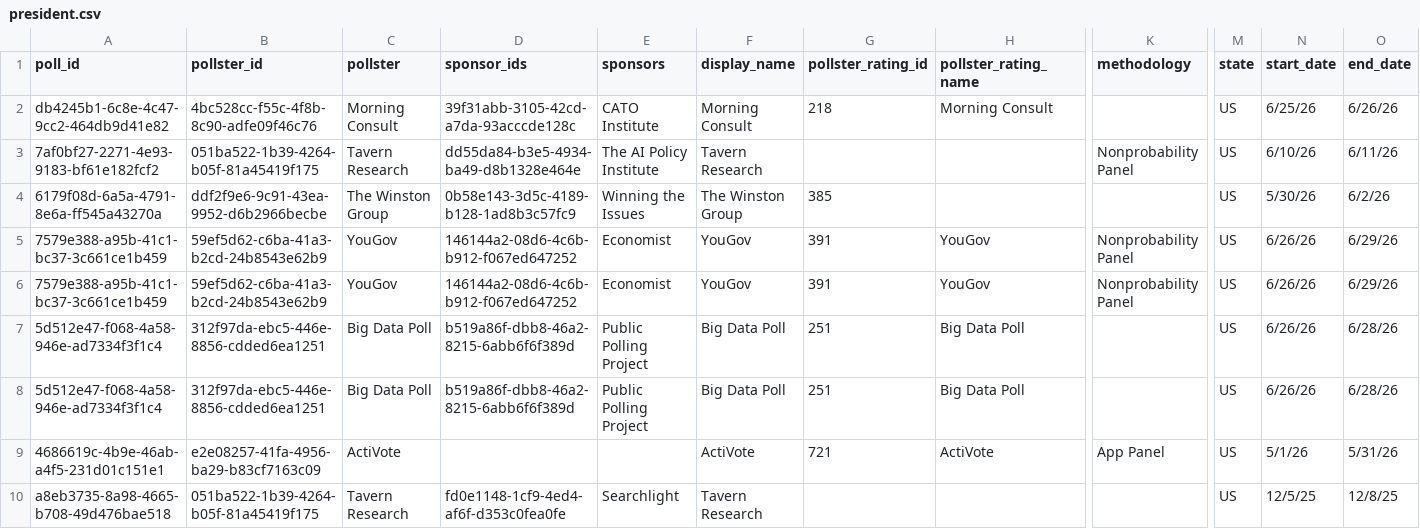
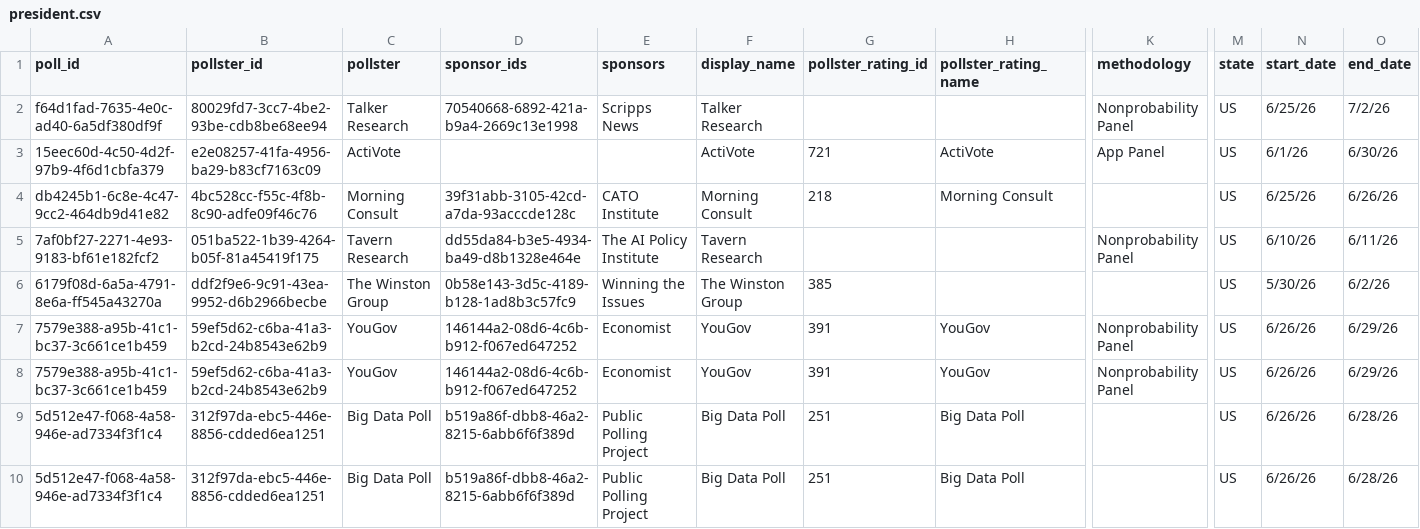
Before and after one commit to davidmold/spockpoll, a CSV file: president.csv, drawn as a sheet; only a part is shown, gaps mark what is left out; the shorter side is filled out with more unchanged rows; rows hold the shown columns only; the diff names each change by its address in the sheet, - before the commit and + after, or states it on an @@ line.

```diff
--- a/president.csv
+++ b/president.csv
+row 2: f64d1fad-7635-4e0c-ad40-6a5df380df9f | 80029fd7-3cc7-4be2-93be-cdb8be68ee94 | Talker Research | 70540668-6892-421a-b9a4-2669c13e1998 | Scripps News | Talker Research |  |  | Nonprobability Panel | US | 6/25/26 | 7/2/26
+row 3: 15eec60d-4c50-4d2f-97b9-4f6d1cbfa379 | e2e08257-41fa-4956-ba29-b83cf7163c09 | ActiVote |  |  | ActiVote | 721 | ActiVote | App Panel | US | 6/1/26 | 6/30/26
```
